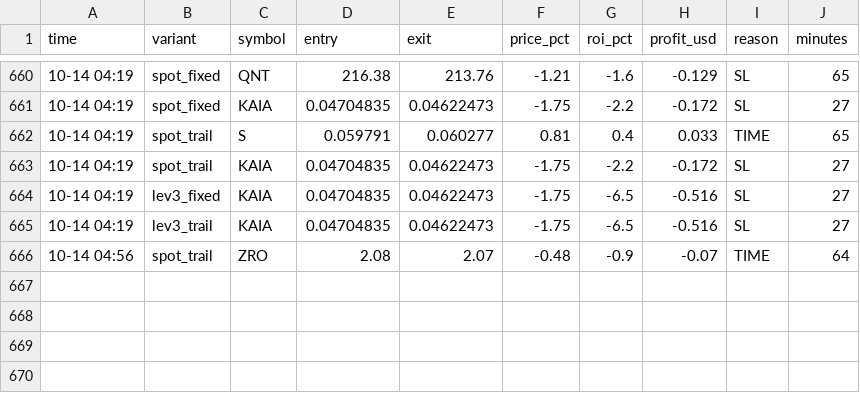
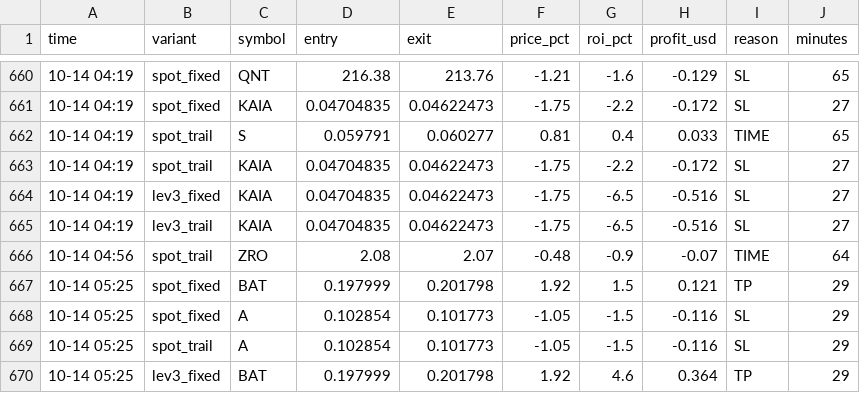
Before and after one commit to Ehsan2893/top1000.py, a CSV file: sim_trades.csv, drawn as a sheet; only a part is shown, gaps mark what is left out.

```diff
--- a/sim_trades.csv
+++ b/sim_trades.csv
@@ -666 +666,5 @@ time,variant,symbol,entry,exit,price_pct,roi_pct,profit_usd,reason,minutes
 10-14 04:56,spot_trail,ZRO,2.08,2.07,-0.48,-0.9,-0.07,TIME,64
+10-14 05:25,spot_fixed,BAT,0.197999,0.201798,1.92,1.5,0.121,TP,29
+10-14 05:25,spot_fixed,A,0.102854,0.101773,-1.05,-1.5,-0.116,SL,29
+10-14 05:25,spot_trail,A,0.102854,0.101773,-1.05,-1.5,-0.116,SL,29
+10-14 05:25,lev3_fixed,BAT,0.197999,0.201798,1.92,4.6,0.364,TP,29
```
Also changed, not shown: 2 other files.
